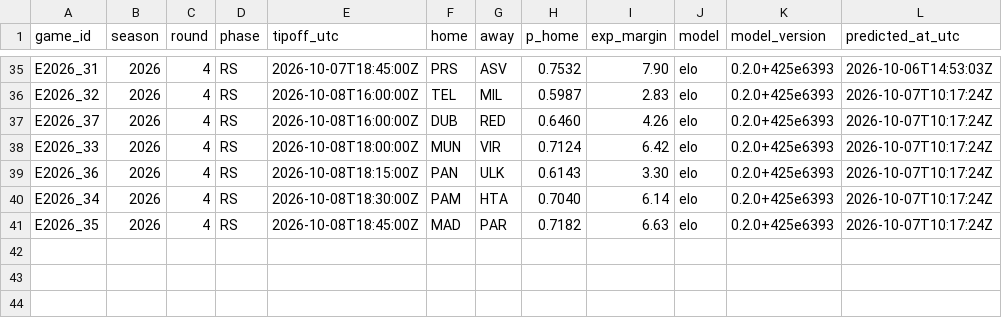
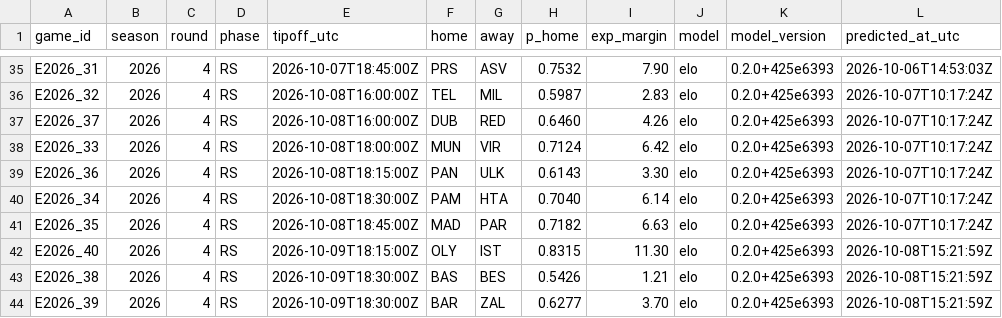
Before and after one commit to straf10/EuroHoops-Analytics, a CSV file: predictions/euroleague_2026-27.csv, drawn as a sheet; only a part is shown, gaps mark what is left out.

```diff
--- a/predictions/euroleague_2026-27.csv
+++ b/predictions/euroleague_2026-27.csv
@@ -41 +41,4 @@ E2026_34,2026,4,RS,2026-10-08T18:30:00Z,PAM,HTA,0.7040,6.14,elo,0.2.0+425e6393,2
 E2026_35,2026,4,RS,2026-10-08T18:45:00Z,MAD,PAR,0.7182,6.63,elo,0.2.0+425e6393,2026-10-07T10:17:24Z
+E2026_40,2026,4,RS,2026-10-09T18:15:00Z,OLY,IST,0.8315,11.30,elo,0.2.0+425e6393,2026-10-08T15:21:59Z
+E2026_38,2026,4,RS,2026-10-09T18:30:00Z,BAS,BES,0.5426,1.21,elo,0.2.0+425e6393,2026-10-08T15:21:59Z
+E2026_39,2026,4,RS,2026-10-09T18:30:00Z,BAR,ZAL,0.6277,3.70,elo,0.2.0+425e6393,2026-10-08T15:21:59Z
```
Also changed, not shown: odds/api_calls.csv, odds/euroleague_2026-27.csv, 3 other files.
